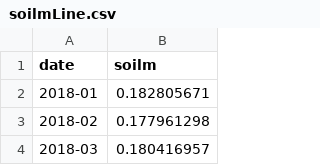
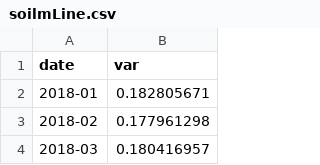
Before and after one commit to NEU-DS-4200-F20/project-group-02-el-nino, a CSV file: data/soilmLine.csv, drawn as a sheet; only a part is shown.

Commit message:
eliminated redundancies in lineChart and removed small data

```diff
--- a/data/soilmLine.csv
+++ b/data/soilmLine.csv
@@ -1,2 +1,2 @@
-date,soilm
+date,var
 2018-01,0.182805671
```
Also changed, not shown: data/precipLine.csv, 6 other files.
